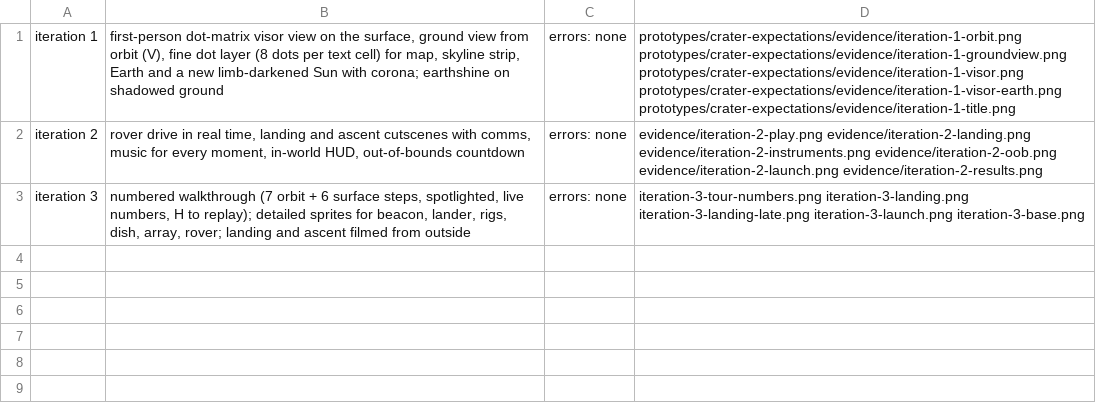
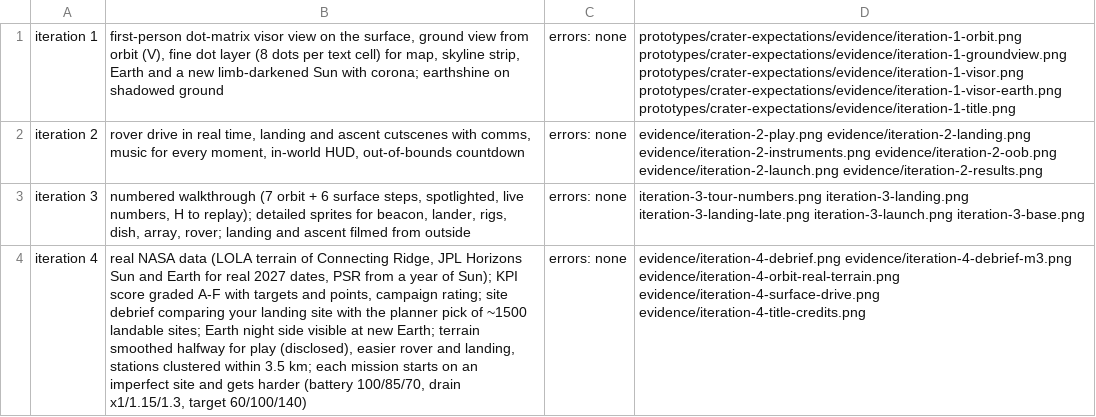
Before and after one commit to mvvhmxd/nasaspaceapps2026, a TSV file: prototypes/crater-expectations/evidence/changes.tsv, drawn as a sheet; the diff names each change by its address in the sheet, - before the commit and + after, or states it on an @@ line.

```diff
--- a/prototypes/crater-expectations/evidence/changes.tsv
+++ b/prototypes/crater-expectations/evidence/changes.tsv
+row 4: iteration 4 | real NASA data (LOLA terrain of Connecting Ridge, JPL Horizons Sun and Earth for real 2027 dates, PSR from a year of Sun); KPI score graded A-F with targets and points, campaign rating; site debrief comparing your landing site with the planner pick of ~1500 landable sites; Earth night side visible at new Earth; terrain smoothed halfway for play (disclosed), easier rover and landing, stations clustered within 3.5 km; each mission starts on an imperfect site and gets harder (battery 100/85/70, drain x1/1.15/1.3, target 60/100/140) | errors: none | evidence/iteration-4-debrief.png evidence/iteration-4-debrief-m3.png evidence/iteration-4-orbit-real-terrain.png evidence/iteration-4-surface-drive.png evidence/iteration-4-title-credits.png
```
Also changed, not shown: 14 other files.
